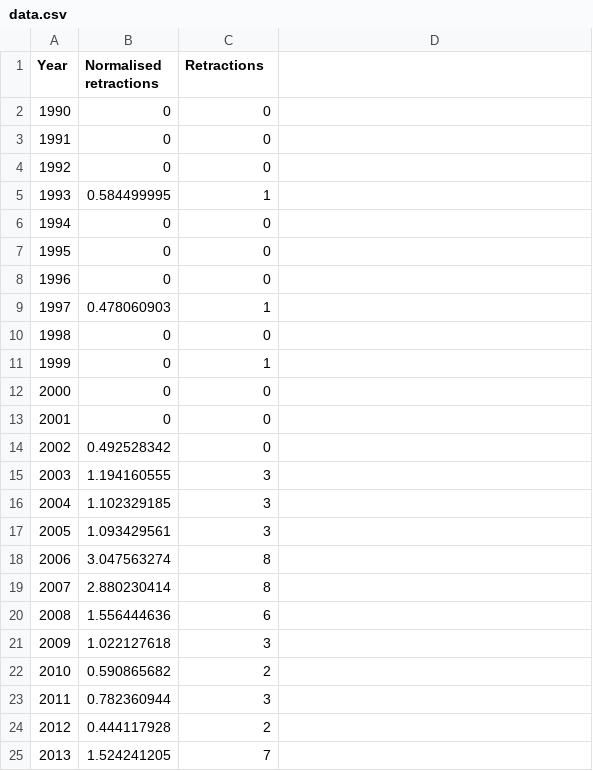
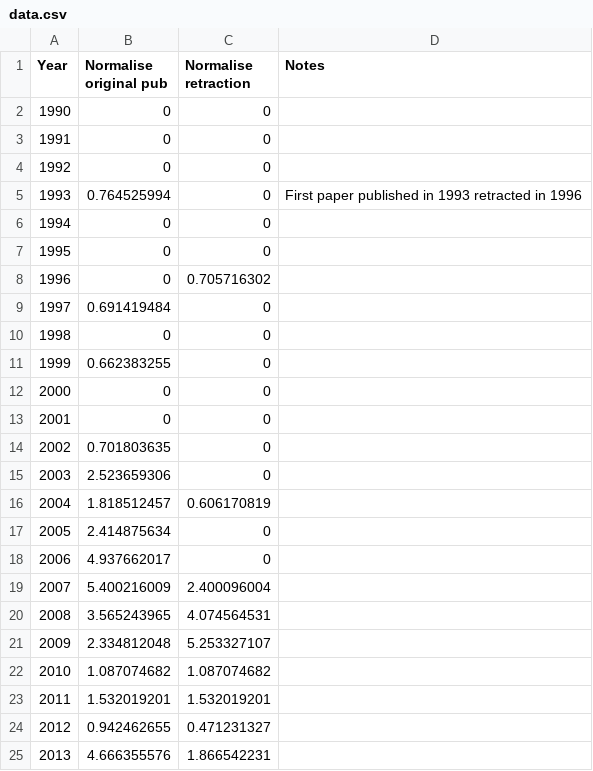
Before and after one commit to johnmeasey/Life-sciences-retractions, a CSV file: data.csv, drawn as a sheet; only a part is shown; the diff covers the shown part only.

Commit message:
Add files via upload
# new retraction 2 lines (no duplicates)

```diff
--- a/data.csv
+++ b/data.csv
@@ -1 +1 @@
-Year,Normalised retractions,Retractions
+Year,Normalise original pub,Normalise retraction,Notes
@@ -5 +5 @@ Year,Normalised retractions,Retractions
-1993,0.584499995,1
+1993,0.764525994,0,First paper published in 1993 retracted in 1996
@@ -8,2 +8,2 @@ Year,Normalised retractions,Retractions
-1996,0,0
-1997,0.478060903,1
+1996,0,0.705716302,
+1997,0.691419484,0,
@@ -11 +11 @@ Year,Normalised retractions,Retractions
-1999,0,1
+1999,0.662383255,0,
@@ -14,12 +14,12 @@ Year,Normalised retractions,Retractions
-2002,0.492528342,0
-2003,1.194160555,3
-2004,1.102329185,3
-2005,1.093429561,3
-2006,3.047563274,8
-2007,2.880230414,8
-2008,1.556444636,6
-2009,1.022127618,3
-2010,0.590865682,2
-2011,0.782360944,3
-2012,0.444117928,2
-2013,1.524241205,7
+2002,0.701803635,0,
+2003,2.523659306,0,
+2004,1.818512457,0.606170819,
+2005,2.414875634,0,
+2006,4.937662017,0,
+2007,5.400216009,2.400096004,
+2008,3.565243965,4.074564531,
+2009,2.334812048,5.253327107,
+2010,1.087074682,1.087074682,
+2011,1.532019201,1.532019201,
+2012,0.942462655,0.471231327,
+2013,4.666355576,1.866542231,
```
Also changed, not shown: 16 edited cells elsewhere in this file, 2 other files.
